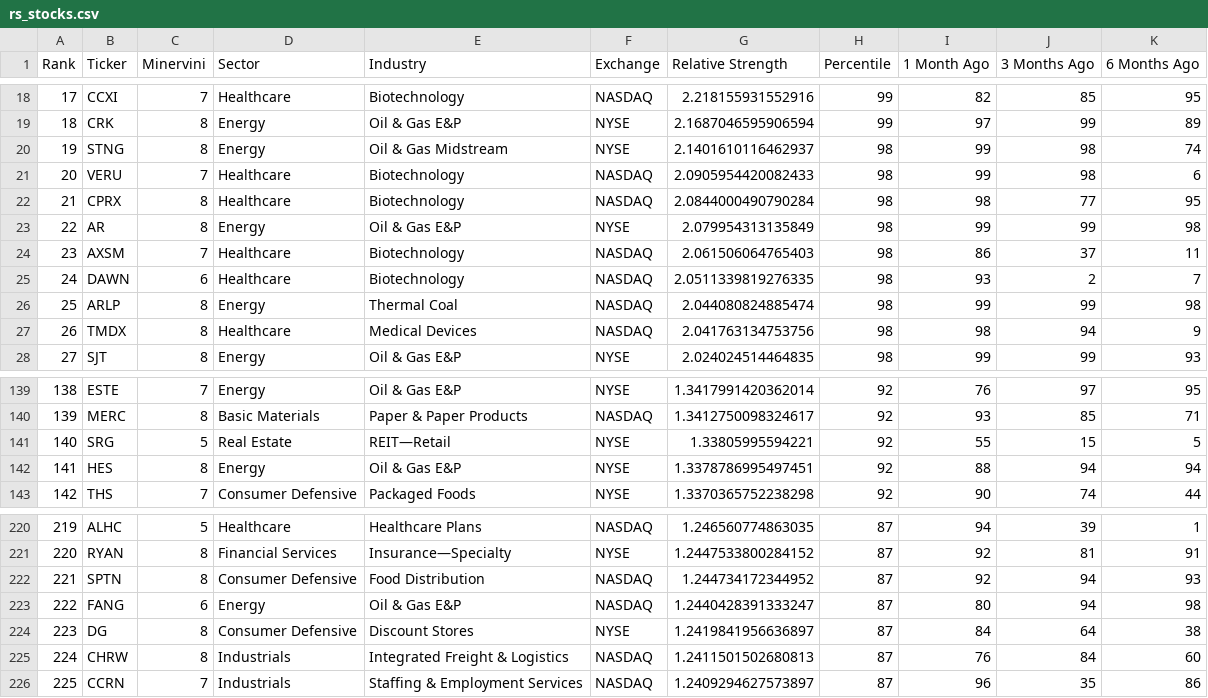
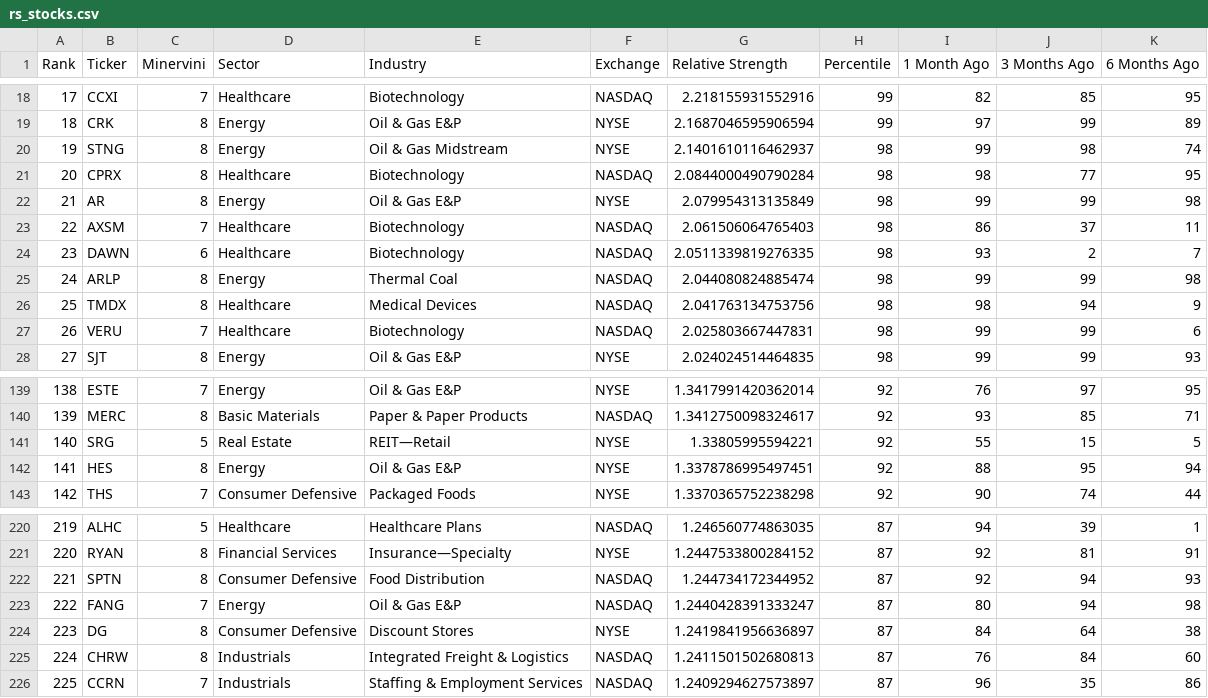
Before and after one commit to krajeshj/RS-python-scripts, a CSV file: RS-Daily-Log/output/rs_stocks.csv, drawn as a sheet; only a part is shown, gaps mark what is left out; removed rows and columns are numbered as before the commit, all else as after; the diff names each change by its address in the sheet, - before the commit and + after, or states it on an @@ line.

Commit message:
CI output update

```diff
--- a/RS-Daily-Log/output/rs_stocks.csv
+++ b/RS-Daily-Log/output/rs_stocks.csv
-row 21: 20 | VERU | 7 | Healthcare | Biotechnology | NASDAQ | 2.0905954420082433 | 98 | 99 | 98 | 6
@@ column A (Rank) renumbered between rows 21 and 26 @@
+row 27: 26 | VERU | 7 | Healthcare | Biotechnology | NASDAQ | 2.025803667447831 | 98 | 99 | 99 | 6
-J142 (3 Months Ago): 94
+J142 (3 Months Ago): 95
-C223 (Minervini): 6
+C223 (Minervini): 7
```
Also changed, not shown: RS-Daily-Log/output/rs_industries.csv, RS-Daily-Log/output/rs_stocks_minervini.csv, 4 other files.
